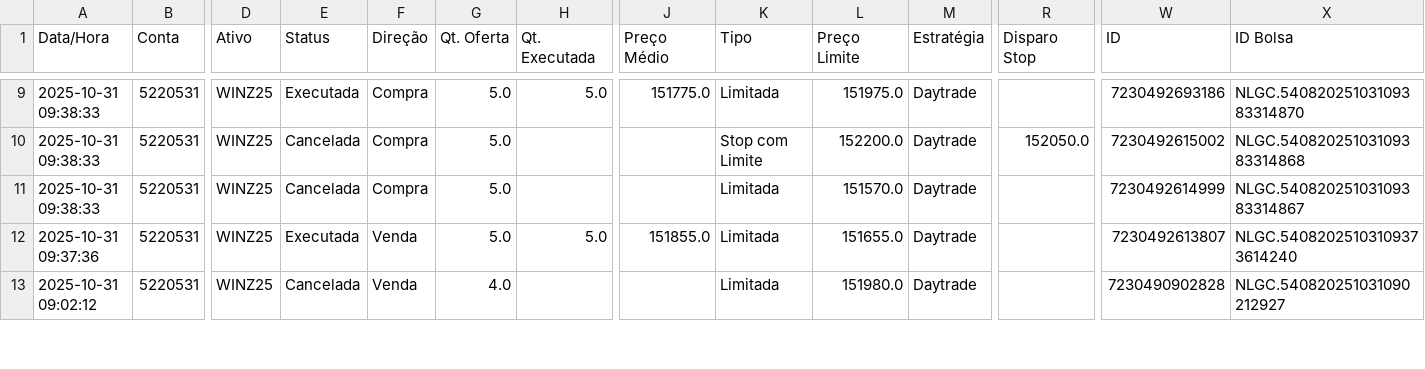
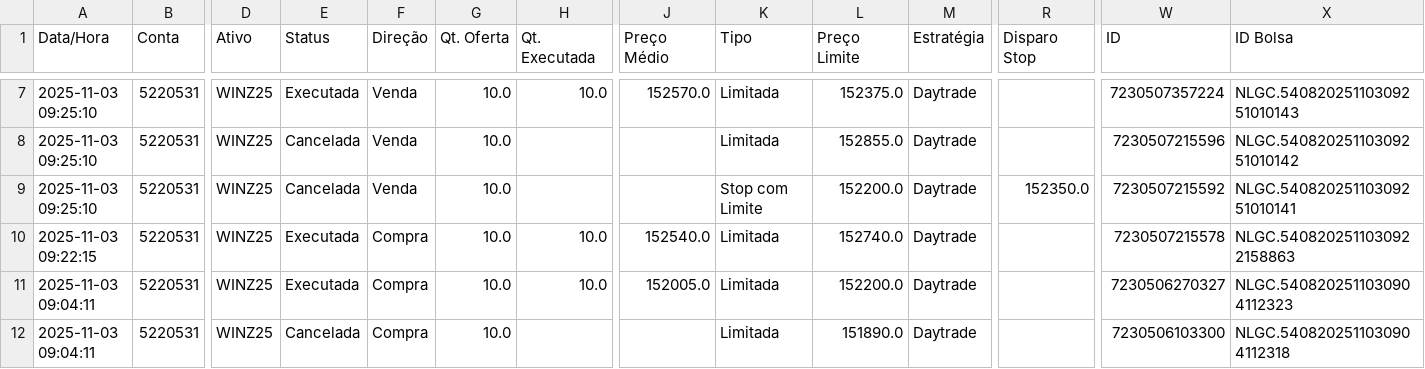
Before and after one commit to bluemetrixgit/emailassessores, a CSV file: ordens.csv, drawn as a sheet; only a part is shown, gaps mark what is left out; addresses are those after the commit; rows hold the shown columns only; the diff covers the shown part only; the diff names each change by its address in the sheet, - before the commit and + after, or states it on an @@ line.

```diff
--- a/ordens.csv
+++ b/ordens.csv
-A7 (Data/Hora): 2025-10-31 09:38:33
+A7 (Data/Hora): 2025-11-03 09:25:10
-F7 (Direção): Compra
+F7 (Direção): Venda
-G7 (Qt. Oferta): 5.0
+G7 (Qt. Oferta): 10.0
-H7 (Qt. Executada): 5.0
+H7 (Qt. Executada): 10.0
-J7 (Preço Médio): 151775.0
+J7 (Preço Médio): 152570.0
-L7 (Preço Limite): 151975.0
+L7 (Preço Limite): 152375.0
-W7 (ID): 7230492693186
+W7 (ID): 7230507357224
-X7 (ID Bolsa): NLGC.54082025103109383314870
+X7 (ID Bolsa): NLGC.54082025110309251010143
+row 8: 2025-11-03 09:25:10 | 5220531 | WINZ25 | Cancelada | Venda | 10.0 |  |  | Limitada | 152855.0 | Daytrade |  | 7230507215596 | NLGC.54082025110309251010142
-A9 (Data/Hora): 2025-10-31 09:38:33
+A9 (Data/Hora): 2025-11-03 09:25:10
-F9 (Direção): Compra
+F9 (Direção): Venda
-G9:G11 (Qt. Oferta): 5.0
+G9:G11 (Qt. Oferta): 10.0
-R9 (Disparo Stop): 152050.0
+R9 (Disparo Stop): 152350.0
-W9 (ID): 7230492615002
+W9 (ID): 7230507215592
-X9 (ID Bolsa): NLGC.54082025103109383314868
+X9 (ID Bolsa): NLGC.54082025110309251010141
-A10 (Data/Hora): 2025-10-31 09:38:33
+A10 (Data/Hora): 2025-11-03 09:22:15
-E10 (Status): Cancelada
+E10 (Status): Executada
-H10 (Qt. Executada): (empty)
+H10 (Qt. Executada): 10.0
-J10 (Preço Médio): (empty)
+J10 (Preço Médio): 152540.0
-L10 (Preço Limite): 151570.0
+L10 (Preço Limite): 152740.0
-W10 (ID): 7230492614999
+W10 (ID): 7230507215578
-X10 (ID Bolsa): NLGC.54082025103109383314867
+X10 (ID Bolsa): NLGC.5408202511030922158863
-A11 (Data/Hora): 2025-10-31 09:37:36
+A11 (Data/Hora): 2025-11-03 09:04:11
-F11:F12 (Direção): Venda
+F11:F12 (Direção): Compra
-H11 (Qt. Executada): 5.0
+H11 (Qt. Executada): 10.0
-J11 (Preço Médio): 151855.0
+J11 (Preço Médio): 152005.0
-L11 (Preço Limite): 151655.0
+L11 (Preço Limite): 152200.0
-W11 (ID): 7230492613807
+W11 (ID): 7230506270327
-X11 (ID Bolsa): NLGC.54082025103109373614240
+X11 (ID Bolsa): NLGC.5408202511030904112323
-A12 (Data/Hora): 2025-10-31 09:02:12
+A12 (Data/Hora): 2025-11-03 09:04:11
-G12 (Qt. Oferta): 4.0
+G12 (Qt. Oferta): 10.0
-L12 (Preço Limite): 151980.0
+L12 (Preço Limite): 151890.0
-W12 (ID): 7230490902828
+W12 (ID): 7230506103300
-X12 (ID Bolsa): NLGC.540820251031090212927
+X12 (ID Bolsa): NLGC.5408202511030904112318
```
Also changed, not shown: 1 added row, 3 removed rows and 48 edited cells elsewhere in this file, 1 other file.
